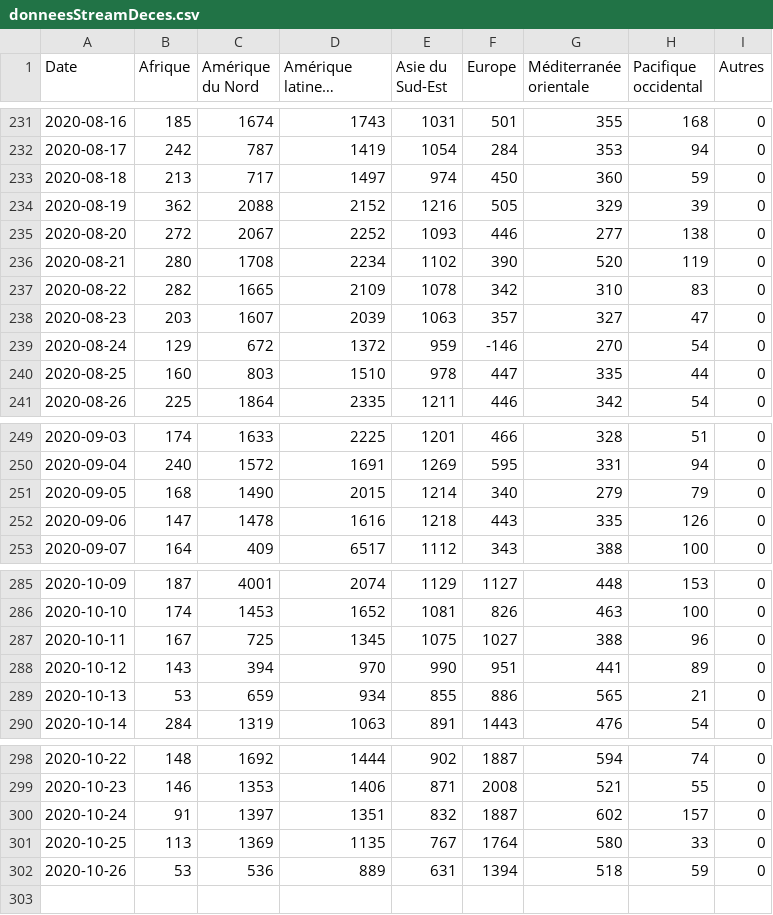
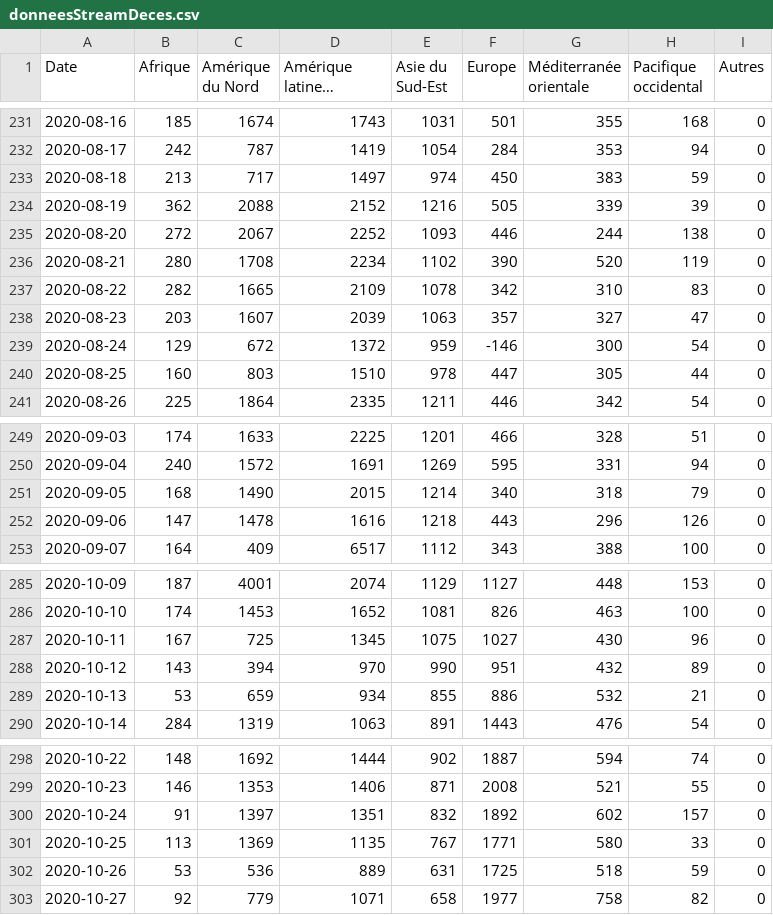
Before and after one commit to AVergely/Covid_19, a CSV file: donneesStreamDeces.csv, drawn as a sheet; only a part is shown, gaps mark what is left out; long unchanged cells end in …; the diff names each change by its address in the sheet, - before the commit and + after, or states it on an @@ line.

```diff
--- a/donneesStreamDeces.csv
+++ b/donneesStreamDeces.csv
-G233 (Méditerranée orientale): 360
+G233 (Méditerranée orientale): 383
-G234 (Méditerranée orientale): 329
+G234 (Méditerranée orientale): 339
-G235 (Méditerranée orientale): 277
+G235 (Méditerranée orientale): 244
-G239 (Méditerranée orientale): 270
+G239 (Méditerranée orientale): 300
-G240 (Méditerranée orientale): 335
+G240 (Méditerranée orientale): 305
-G251 (Méditerranée orientale): 279
+G251 (Méditerranée orientale): 318
-G252 (Méditerranée orientale): 335
+G252 (Méditerranée orientale): 296
-G287 (Méditerranée orientale): 388
+G287 (Méditerranée orientale): 430
-G288 (Méditerranée orientale): 441
+G288 (Méditerranée orientale): 432
-G289 (Méditerranée orientale): 565
+G289 (Méditerranée orientale): 532
-F300 (Europe): 1887
+F300 (Europe): 1892
-F301 (Europe): 1764
+F301 (Europe): 1771
-F302 (Europe): 1394
+F302 (Europe): 1725
+row 303: 2020-10-27 | 92 | 779 | 1071 | 658 | 1977 | 758 | 82 | 0
```
Also changed, not shown: CovidTotaux.csv, donneesStreamCas.csv, 1 other file.
